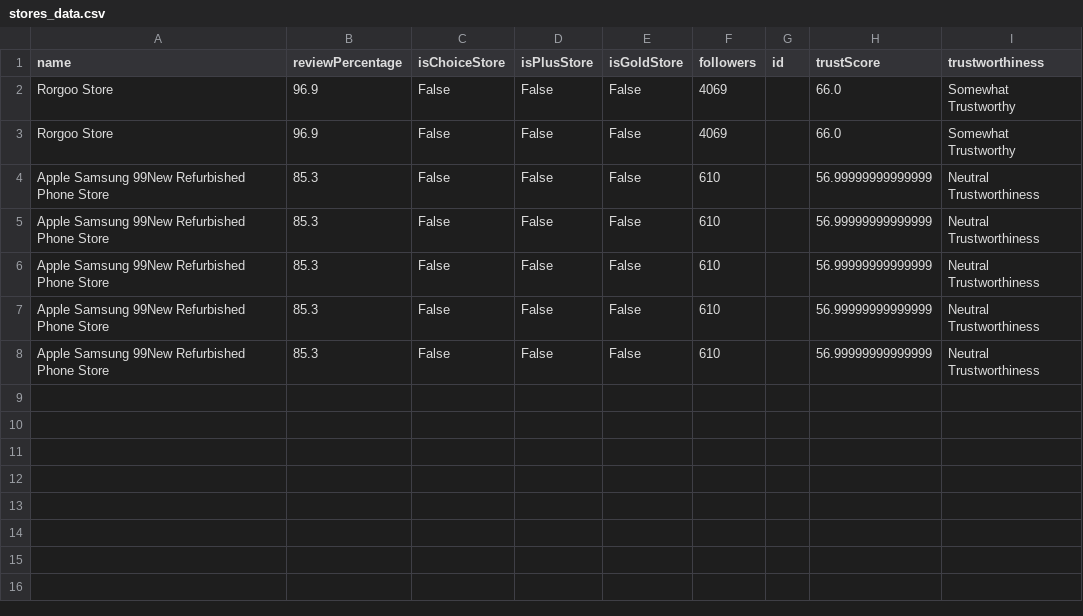
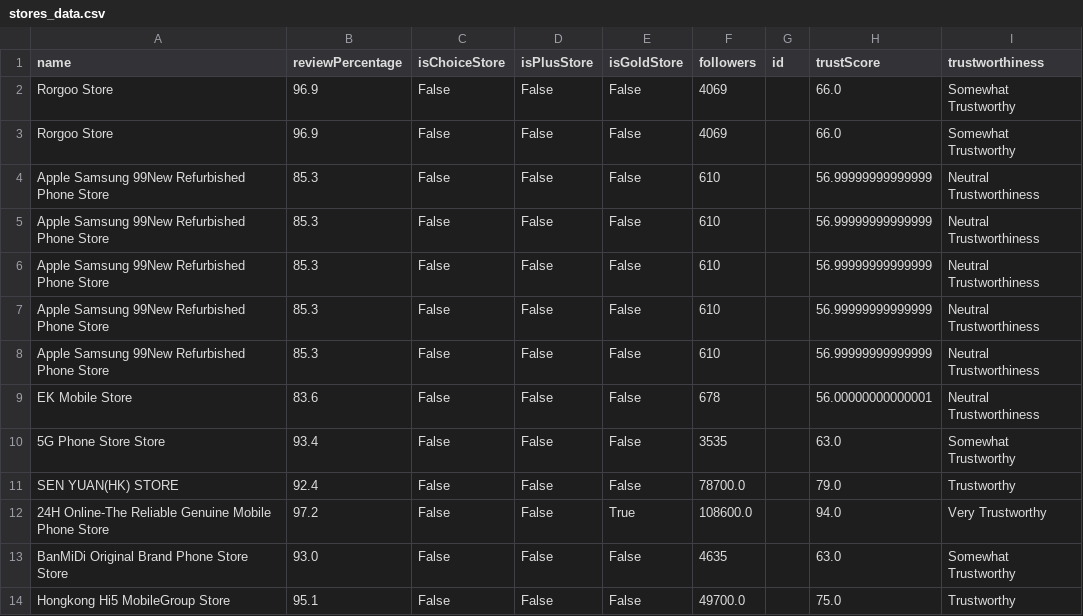
Before and after one commit to slaymut/aliexpress-webscraper, a CSV file: api/stores_data.csv, drawn as a sheet.

```diff
--- a/api/stores_data.csv
+++ b/api/stores_data.csv
@@ -8 +8,7 @@ Apple Samsung 99New Refurbished Phone Store ,85.3,False,False,False,610,,56.9999
 Apple Samsung 99New Refurbished Phone Store ,85.3,False,False,False,610,,56.99999999999999,Neutral Trustworthiness
+EK Mobile Store ,83.6,False,False,False,678,,56.00000000000001,Neutral Trustworthiness
+5G Phone Store Store ,93.4,False,False,False,3535,,63.0,Somewhat Trustworthy
+SEN YUAN(HK) STORE ,92.4,False,False,False,78700.0,,79.0,Trustworthy
+24H Online-The Reliable Genuine Mobile Phone Store ,97.2,False,False,True,108600.0,,94.0,Very Trustworthy
+BanMiDi Original Brand Phone Store Store ,93.0,False,False,False,4635,,63.0,Somewhat Trustworthy
+Hongkong Hi5 MobileGroup Store ,95.1,False,False,False,49700.0,,75.0,Trustworthy
```
Also changed, not shown: api/items_data.csv, 3 other files.
